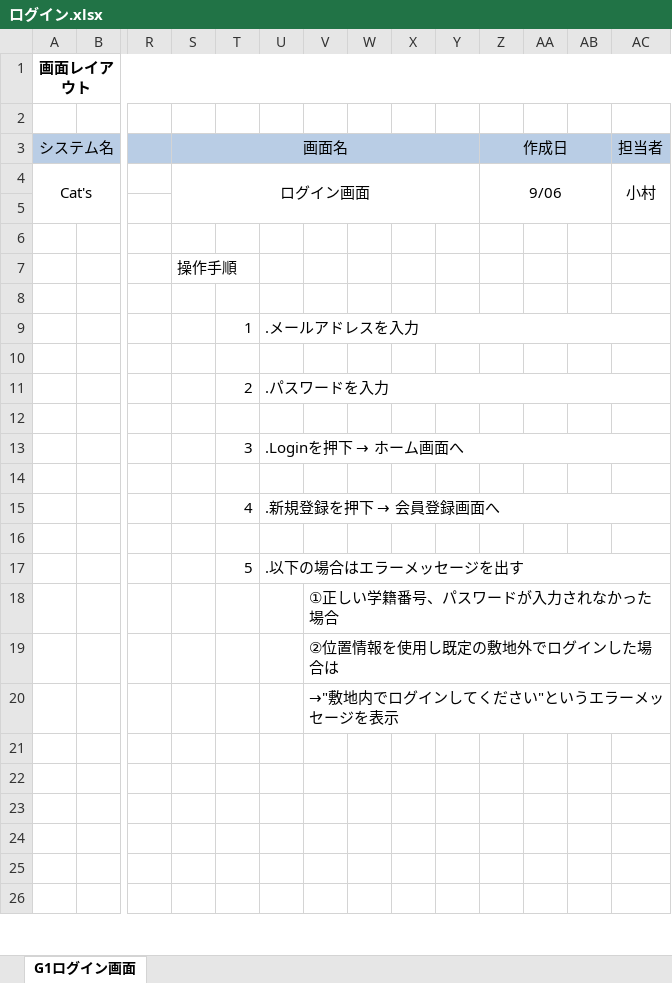
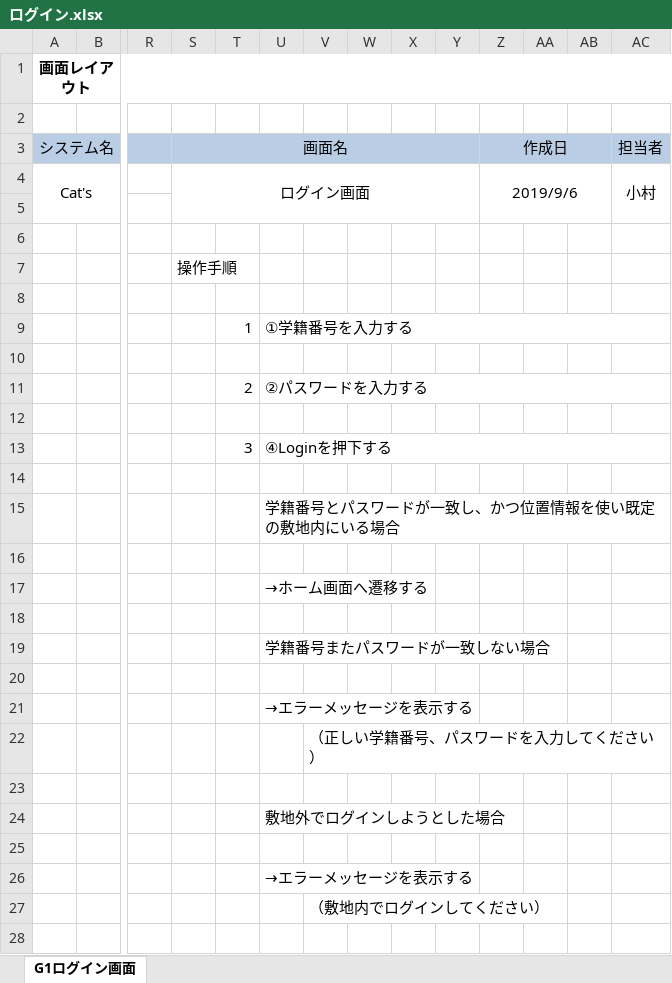
Before and after one commit to kawaguchi-mizuki/SAKURA, an Excel workbook: 設計書/画面レイアウト/ログイン.xlsx, sheet G1ログイン画面, drawn as a sheet; only a part is shown, gaps mark what is left out; the shorter side is filled out with more unchanged rows; values as stored, in another font and other column widths than the file's, no borders; charts and pictures not drawn; removed rows and columns are numbered as before the commit, all else as after; rows hold the shown columns only; the diff covers the shown part only; the diff names each change by its address in the sheet, - before the commit and + after, or states it on an @@ line.

Commit message:
fix : 画面レイアウト修正

```diff
--- a/設計書/画面レイアウト/ログイン.xlsx (sheet G1ログイン画面)
+++ b/設計書/画面レイアウト/ログイン.xlsx (sheet G1ログイン画面)
-Z4 (作成日): 9/06
+Z4 (作成日): 2019/9/6
-U9: .メールアドレスを入力
+U9: ①学籍番号を入力する
-U11: .パスワードを入力
+U11: ②パスワードを入力する
@@ U13: .Loginを押下 → ホーム画面へ → ④Loginを押下する @@
-row 15:  |  |  |  | 4 | .新規登録を押下 → 会員登録画面へ
+row 15:  |  |  |  |  | 学籍番号とパスワードが一致し、かつ位置情報を使い既定の敷地内にいる場合
-row 17:  |  |  |  | 5 | .以下の場合はエラーメッセージを出す
-row 18:  |  |  |  |  |  | ①正しい学籍番号、パスワードが入力されなかった場合
-row 19:  |  |  |  |  |  | ②位置情報を使用し既定の敷地外でログインした場合は
-row 20:  |  |  |  |  |  | →"敷地内でログインしてください"というエラーメッセージを表示
+row 17:  |  |  |  |  | →ホーム画面へ遷移する
+row 19:  |  |  |  |  | 学籍番号またパスワードが一致しない場合
+row 21:  |  |  |  |  | →エラーメッセージを表示する
+row 22:  |  |  |  |  |  | （正しい学籍番号、パスワードを入力してください）
+row 24:  |  |  |  |  | 敷地外でログインしようとした場合
+row 26:  |  |  |  |  | →エラーメッセージを表示する
+row 27:  |  |  |  |  |  | （敷地内でログインしてください）
```
Also changed, not shown: 1 added row, 4 removed rows and 1 edited cell elsewhere in this sheet, charts or pictures, 設計書/画面レイアウト/きっかけガチャ.xlsx.
